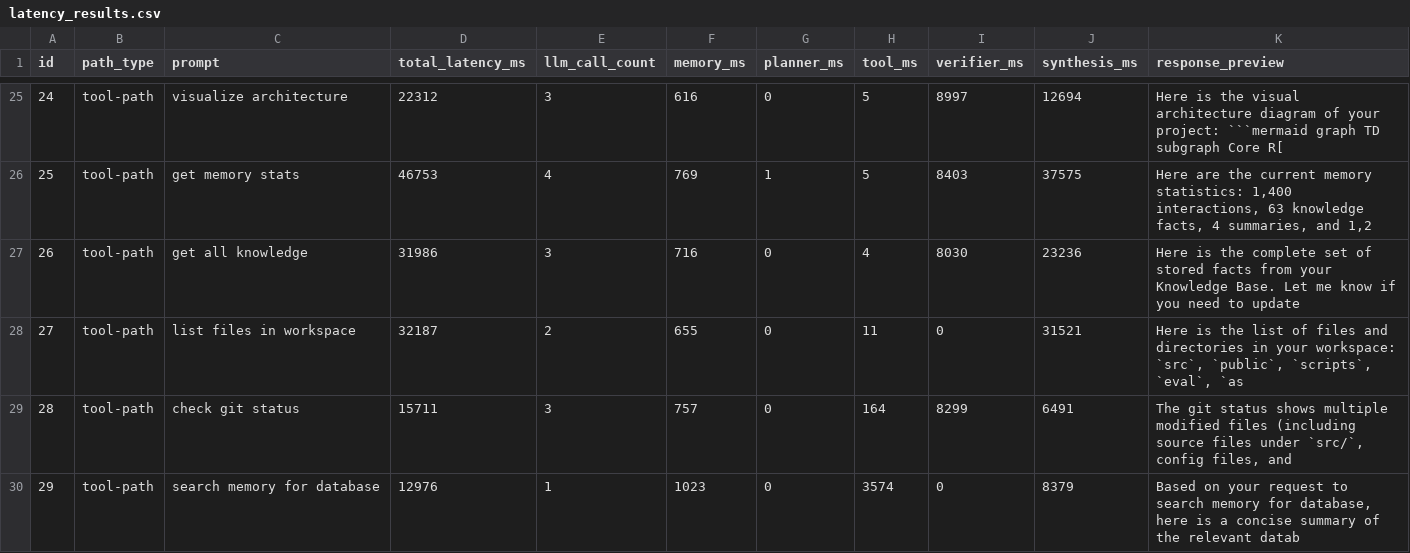
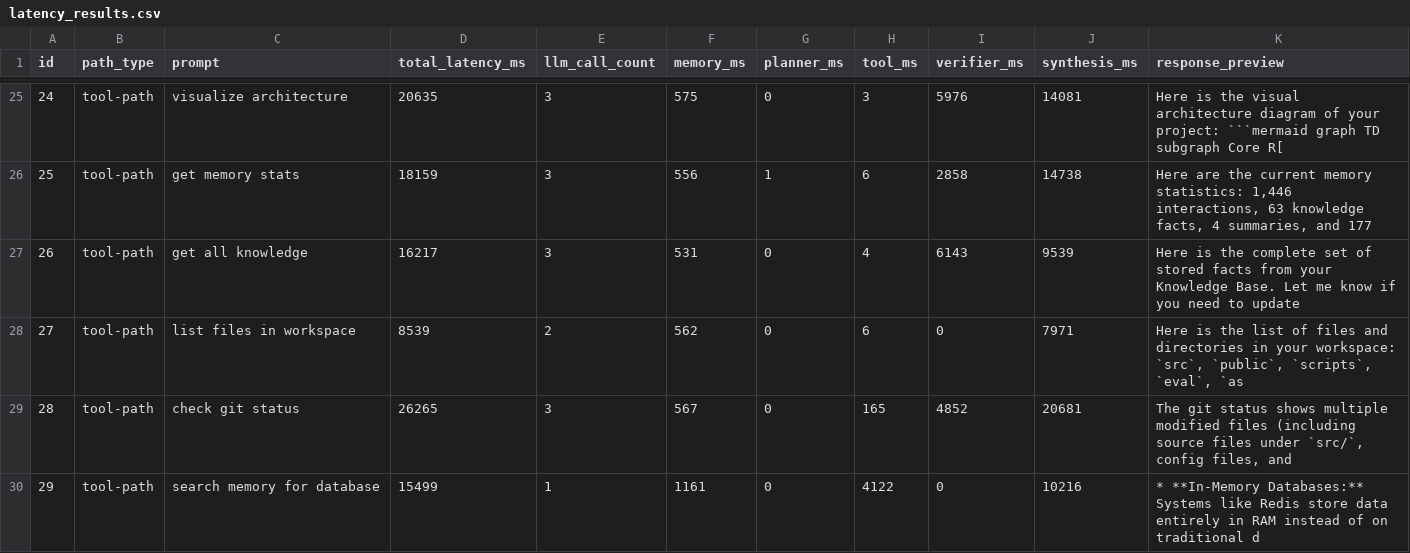
Before and after one commit to roqaiahanjum/OpenClaw-echo, a CSV file: eval/results/latency_results.csv, drawn as a sheet; only a part is shown, gaps mark what is left out; the diff covers the shown part only; the diff names each change by its address in the sheet, - before the commit and + after, or states it on an @@ line.

```diff
--- a/eval/results/latency_results.csv
+++ b/eval/results/latency_results.csv
-D25 (total_latency_ms): 22312
+D25 (total_latency_ms): 20635
-F25 (memory_ms): 616
+F25 (memory_ms): 575
-H25 (tool_ms): 5
+H25 (tool_ms): 3
-I25 (verifier_ms): 8997
+I25 (verifier_ms): 5976
-J25 (synthesis_ms): 12694
+J25 (synthesis_ms): 14081
-D26 (total_latency_ms): 46753
+D26 (total_latency_ms): 18159
-E26 (llm_call_count): 4
+E26 (llm_call_count): 3
-F26 (memory_ms): 769
+F26 (memory_ms): 556
-H26 (tool_ms): 5
+H26 (tool_ms): 6
-I26 (verifier_ms): 8403
+I26 (verifier_ms): 2858
-J26 (synthesis_ms): 37575
+J26 (synthesis_ms): 14738
-K26 (response_preview): …memory statistics: 1,400 interactions, 63 knowledge facts, 4 summaries, and 1,2
+K26 (response_preview): …memory statistics: 1,446 interactions, 63 knowledge facts, 4 summaries, and 177
-D27 (total_latency_ms): 31986
+D27 (total_latency_ms): 16217
-F27 (memory_ms): 716
+F27 (memory_ms): 531
-I27 (verifier_ms): 8030
+I27 (verifier_ms): 6143
-J27 (synthesis_ms): 23236
+J27 (synthesis_ms): 9539
-D28 (total_latency_ms): 32187
+D28 (total_latency_ms): 8539
-F28 (memory_ms): 655
+F28 (memory_ms): 562
-H28 (tool_ms): 11
+H28 (tool_ms): 6
-J28 (synthesis_ms): 31521
+J28 (synthesis_ms): 7971
-D29 (total_latency_ms): 15711
+D29 (total_latency_ms): 26265
-F29 (memory_ms): 757
+F29 (memory_ms): 567
-H29 (tool_ms): 164
+H29 (tool_ms): 165
-I29 (verifier_ms): 8299
+I29 (verifier_ms): 4852
-J29 (synthesis_ms): 6491
+J29 (synthesis_ms): 20681
-D30 (total_latency_ms): 12976
+D30 (total_latency_ms): 15499
-F30 (memory_ms): 1023
+F30 (memory_ms): 1161
-H30 (tool_ms): 3574
+H30 (tool_ms): 4122
-J30 (synthesis_ms): 8379
+J30 (synthesis_ms): 10216
-K30 (response_preview): Based on your request to search memory for database, here is a concise summary of the relevant datab
+K30 (response_preview): * **In-Memory Databases:** Systems like Redis store data entirely in RAM instead of on traditional d
```
Also changed, not shown: 149 edited cells elsewhere in this file, eval/results/retrieval_results.csv, eval/results/tools_results.csv, 9 other files.
